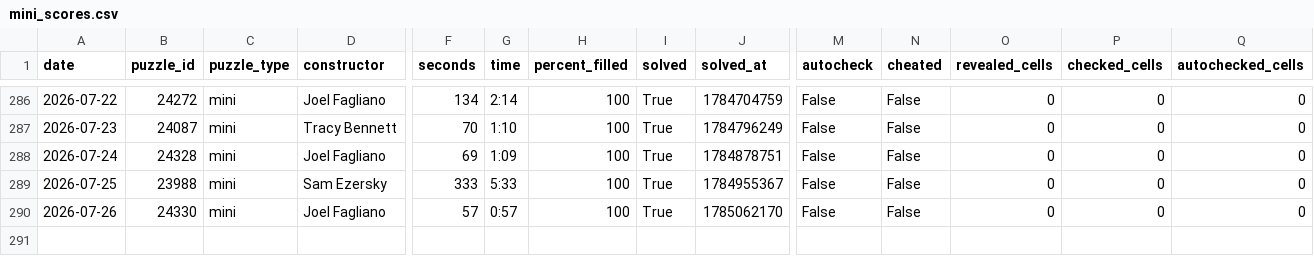
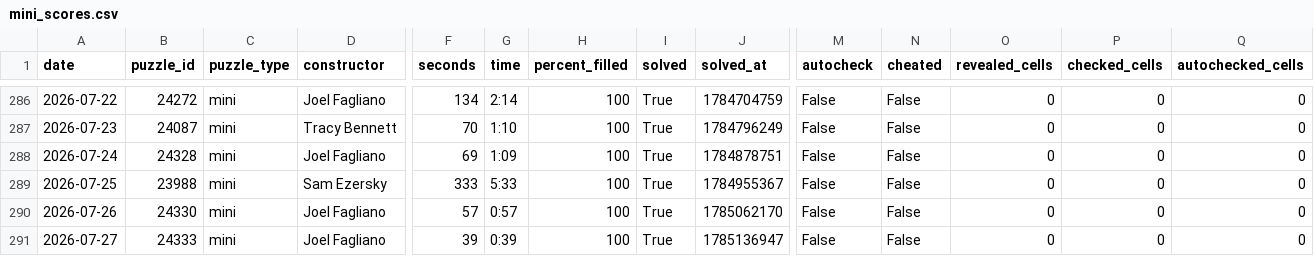
Before and after one commit to daanvdweijden/daanvdweijden.github.io, a CSV file: mini_scores.csv, drawn as a sheet; only a part is shown, gaps mark what is left out; rows hold the shown columns only; the diff names each change by its address in the sheet, - before the commit and + after, or states it on an @@ line.

Commit message:
Update puzzle data (2026-07-27 10:56 UTC)
Carried over from 282863e, the last data commit the fetcher made to main
before the pipeline was pointed at this branch.

```diff
--- a/mini_scores.csv
+++ b/mini_scores.csv
+row 291: 2026-07-27 | 24333 | mini | Joel Fagliano | 39 | 0:39 | 100 | True | 1785136947 | False | False | 0 | 0 | 0
```
Also changed, not shown: crux_scores.csv, 2 other files.
